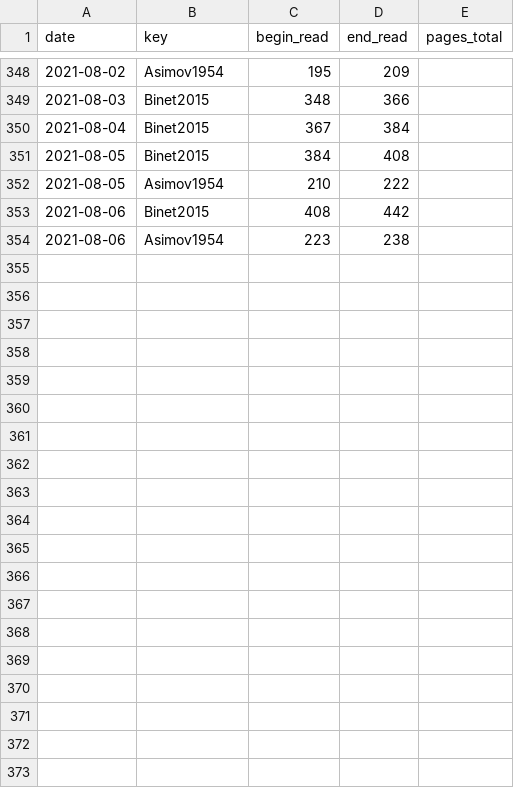
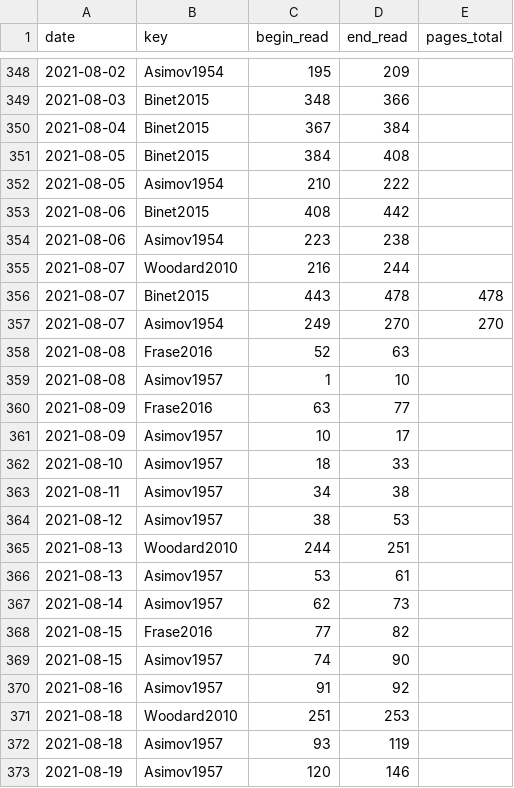
Before and after one commit to gpaumier/reading-log, a CSV file: reading_log_data_2021.csv, drawn as a sheet; only a part is shown, gaps mark what is left out; the diff covers the shown part only; the diff names each change by its address in the sheet, - before the commit and + after, or states it on an @@ line.

Commit message:
update

```diff
--- a/reading_log_data_2021.csv
+++ b/reading_log_data_2021.csv
+row 355: 2021-08-07 | Woodard2010 | 216 | 244
+row 356: 2021-08-07 | Binet2015 | 443 | 478 | 478
+row 357: 2021-08-07 | Asimov1954 | 249 | 270 | 270
+row 358: 2021-08-08 | Frase2016 | 52 | 63
+row 359: 2021-08-08 | Asimov1957 | 1 | 10
+row 360: 2021-08-09 | Frase2016 | 63 | 77
+row 361: 2021-08-09 | Asimov1957 | 10 | 17
+row 362: 2021-08-10 | Asimov1957 | 18 | 33
+row 363: 2021-08-11 | Asimov1957 | 34 | 38
+row 364: 2021-08-12 | Asimov1957 | 38 | 53
+row 365: 2021-08-13 | Woodard2010 | 244 | 251
+row 366: 2021-08-13 | Asimov1957 | 53 | 61
+row 367: 2021-08-14 | Asimov1957 | 62 | 73
+row 368: 2021-08-15 | Frase2016 | 77 | 82
+row 369: 2021-08-15 | Asimov1957 | 74 | 90
+row 370: 2021-08-16 | Asimov1957 | 91 | 92
+row 371: 2021-08-18 | Woodard2010 | 251 | 253
+row 372: 2021-08-18 | Asimov1957 | 93 | 119
+row 373: 2021-08-19 | Asimov1957 | 120 | 146
```
Also changed, not shown: 22 added rows elsewhere in this file.
